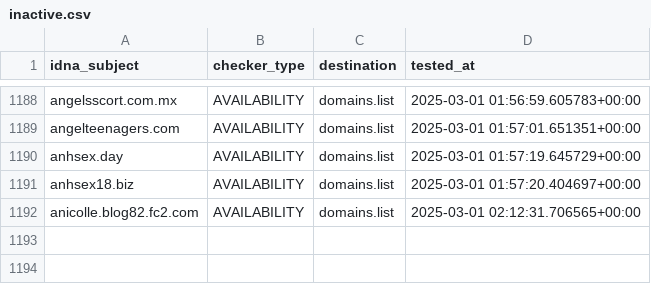
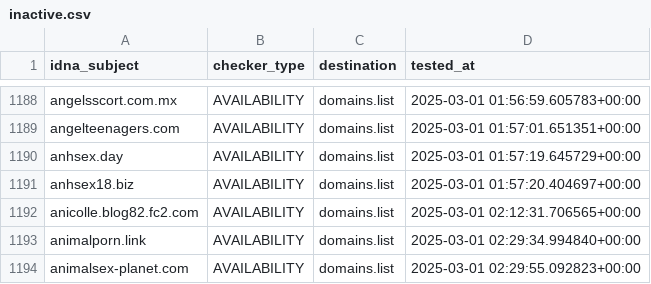
Before and after one commit to Ultimate-Hosts-Blacklist/smed79_blacklist_nsfw, a CSV file: .pyfunceble/inactive.csv, drawn as a sheet; only a part is shown, gaps mark what is left out.

```diff
--- a/.pyfunceble/inactive.csv
+++ b/.pyfunceble/inactive.csv
@@ -1192 +1192,3 @@ anhsex18.biz,AVAILABILITY,domains.list,2025-03-01 01:57:20.404697+00:00
 anicolle.blog82.fc2.com,AVAILABILITY,domains.list,2025-03-01 02:12:31.706565+00:00
+animalporn.link,AVAILABILITY,domains.list,2025-03-01 02:29:34.994840+00:00
+animalsex-planet.com,AVAILABILITY,domains.list,2025-03-01 02:29:55.092823+00:00
```
Also changed, not shown: 14 other files.
